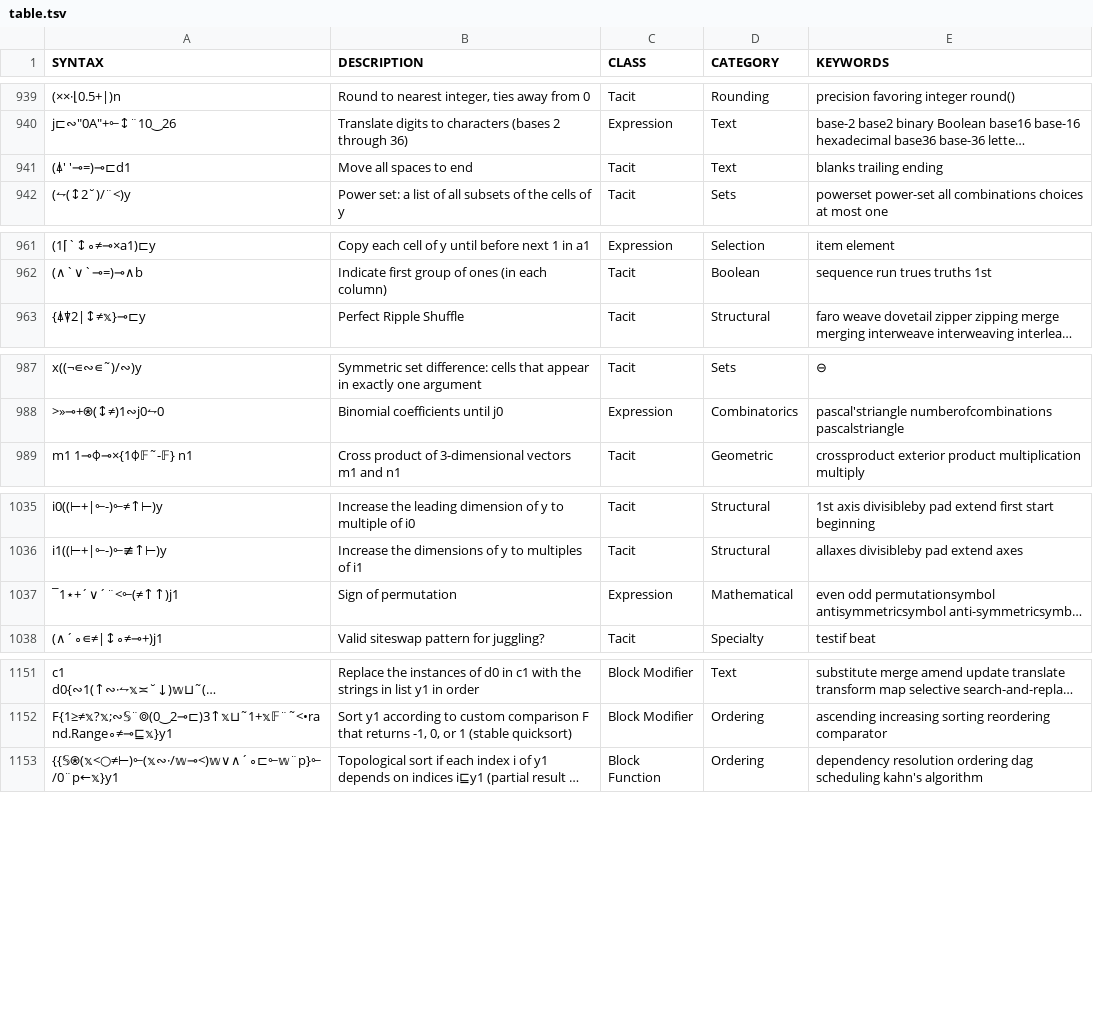
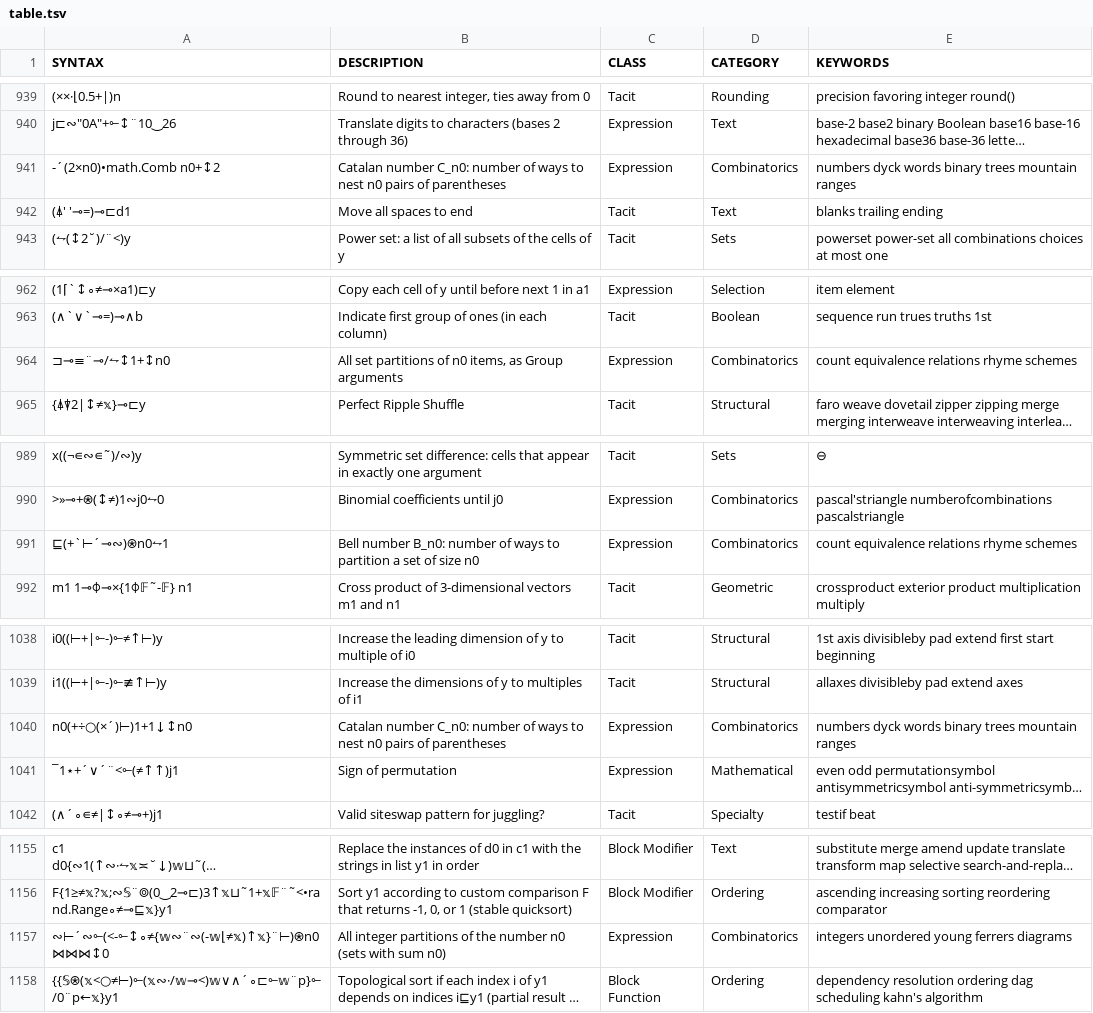
Before and after one commit to mlochbaum/bqncrate, a TSV file: table.tsv, drawn as a sheet; only a part is shown, gaps mark what is left out; long unchanged cells end in …; the diff covers the shown part only; the diff names each change by its address in the sheet, - before the commit and + after, or states it on an @@ line.

Commit message:
Various partitioning numbers and generators

```diff
--- a/table.tsv
+++ b/table.tsv
+row 941: -´(2×n0)•math.Comb n0+↕2 | Catalan number C_n0: number of ways to nest n0 pairs of parentheses | Expression | Combinatorics | numbers dyck words binary trees mountain ranges
+row 964: ⊐⊸≡¨⊸/⥊↕1+↕n0 | All set partitions of n0 items, as Group arguments | Expression | Combinatorics | count equivalence relations rhyme schemes
+row 991: ⊑(+`⊢´⊸∾)⍟n0⥊1 | Bell number B_n0: number of ways to partition a set of size n0 | Expression | Combinatorics | count equivalence relations rhyme schemes
+row 1040: n0(+÷○(×´)⊢)1+1↓↕n0 | Catalan number C_n0: number of ways to nest n0 pairs of parentheses | Expression | Combinatorics | numbers dyck words binary trees mountain ranges
+row 1157: ∾⊢´∾⟜(<-⟜↕∘≠{𝕨∾¨∾(-𝕨⌊≠𝕩)↑𝕩}¨⊢)⍟n0⋈⋈⋈↕0 | All integer partitions of the number n0 (sets with sum n0) | Expression | Combinatorics | integers unordered young ferrers diagrams
```
Also changed, not shown: 2 edited cells elsewhere in this file.
